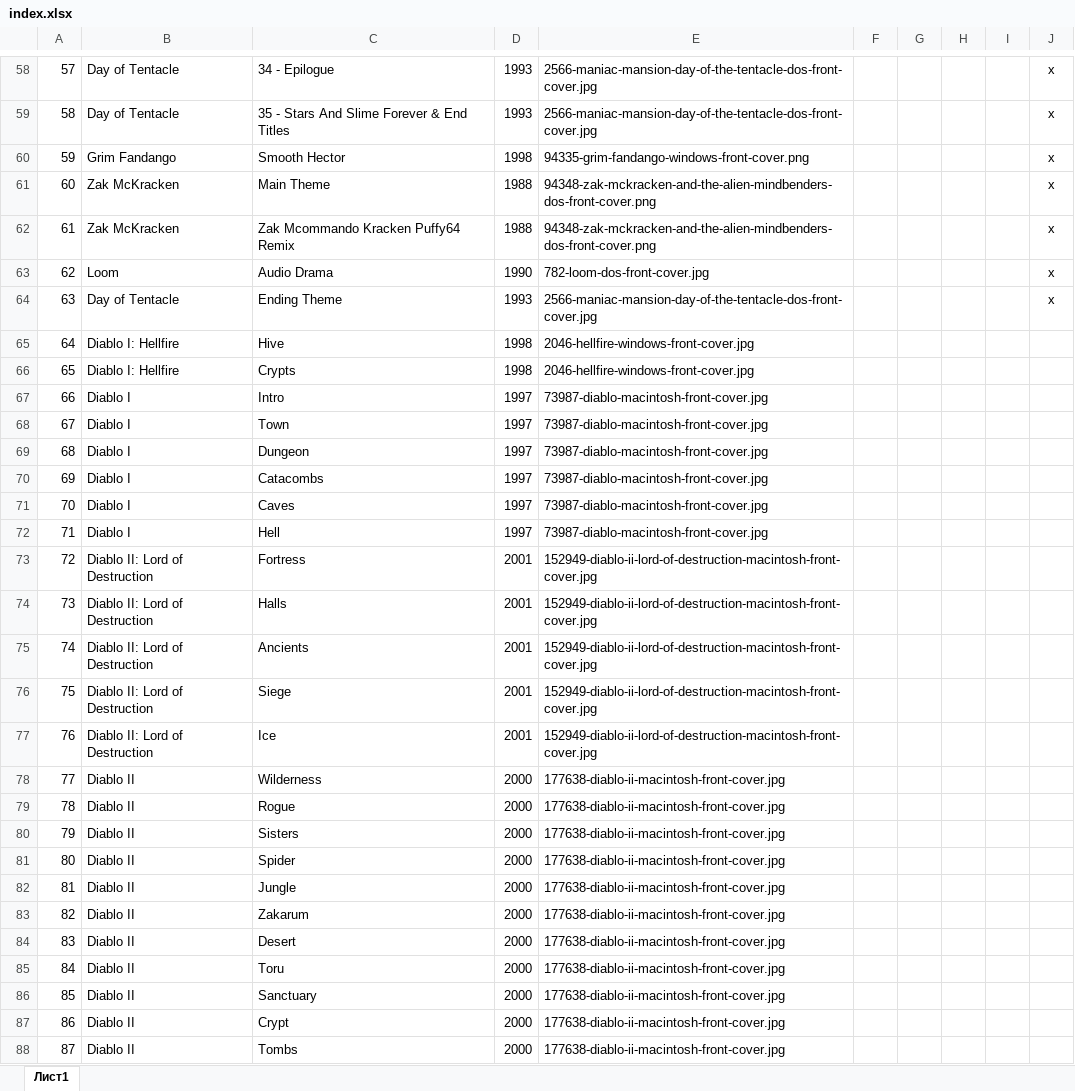
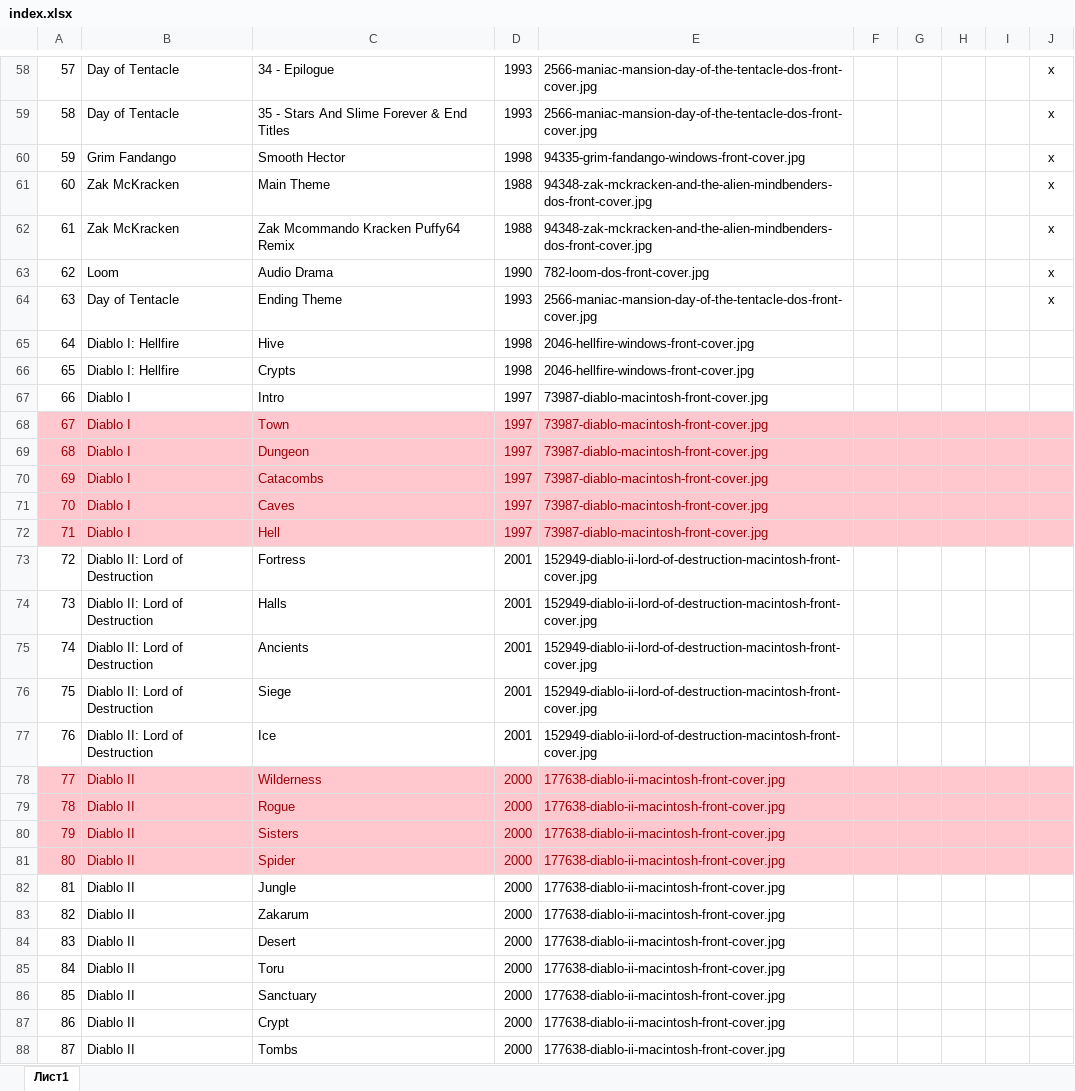
Before and after one commit to PolestarWorkshop/cgnradio, an Excel workbook: index.xlsx, sheet Лист1, drawn as a sheet; only a part is shown, gaps mark what is left out; values as stored, in another font and other column widths than the file's, no borders; the diff covers the shown part only; the diff names each change by its address in the sheet, - before the commit and + after, or states it on an @@ line.

```diff
--- a/index.xlsx (sheet Лист1)
+++ b/index.xlsx (sheet Лист1)
-E60: 94335-grim-fandango-windows-front-cover.png
+E60: 94335-grim-fandango-windows-front-cover.jpg
-E61:E62: 94348-zak-mckracken-and-the-alien-mindbenders-dos-front-cover.png
+E61:E62: 94348-zak-mckracken-and-the-alien-mindbenders-dos-front-cover.jpg
-A68:J72 fill: none
+A68:J72 fill: #FFC7CE
-A68:E72 text colour: black
+A68:E72 text colour: #9C0006
-A78:J81 fill: none
+A78:J81 fill: #FFC7CE
-A78:E81 text colour: black
+A78:E81 text colour: #9C0006
```
Also changed, not shown: 157 added rows and 4 edited cells elsewhere in this sheet, 14 other files.
